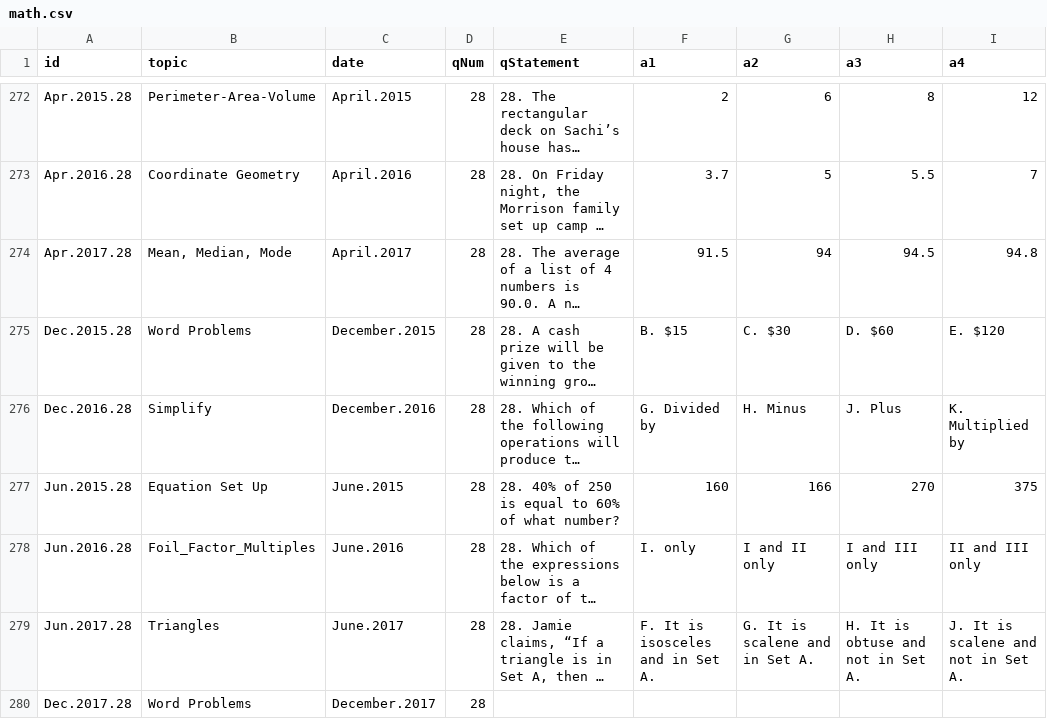
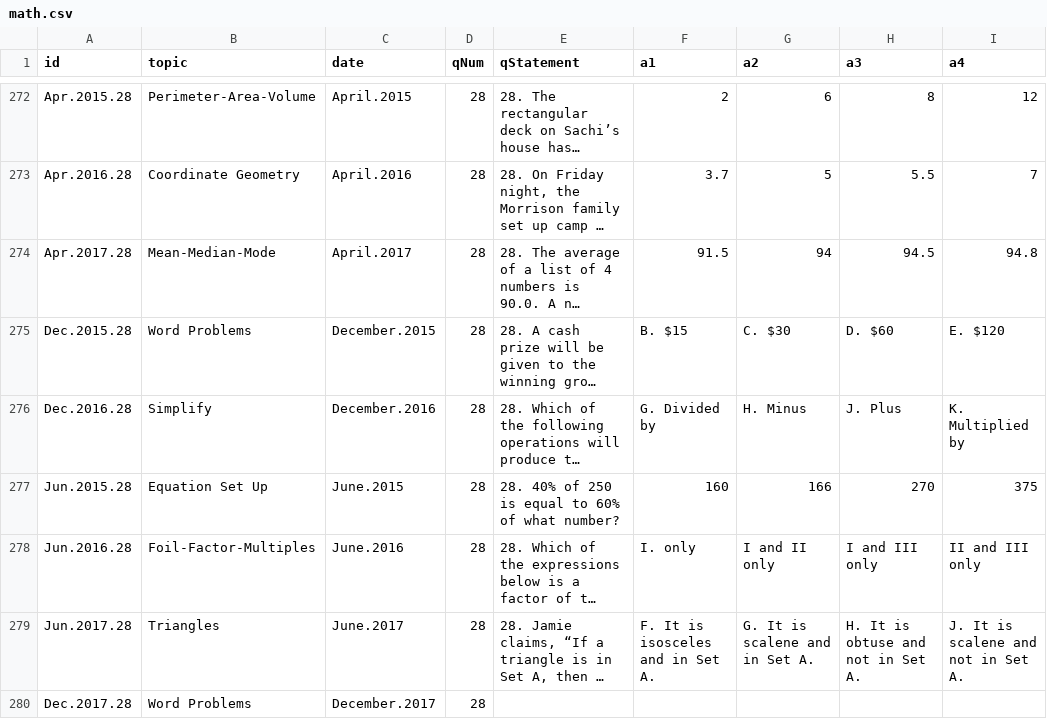
Before and after one commit to bryant-vu/ACT, a CSV file: data/math.csv, drawn as a sheet; only a part is shown, gaps mark what is left out; long unchanged cells end in …; the diff covers the shown part only; the diff names each change by its address in the sheet, - before the commit and + after, or states it on an @@ line.

Commit message:
fixed mean-med-mode

```diff
--- a/data/math.csv
+++ b/data/math.csv
-B274 (topic): Mean, Median, Mode
+B274 (topic): Mean-Median-Mode
-B278 (topic): Foil_Factor_Multiples
+B278 (topic): Foil-Factor-Multiples
```
Also changed, not shown: 48 edited cells elsewhere in this file, 2 other files.
